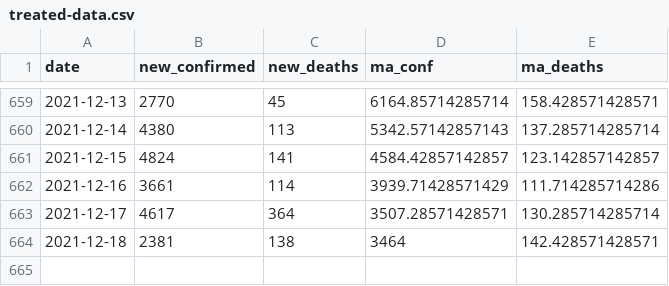
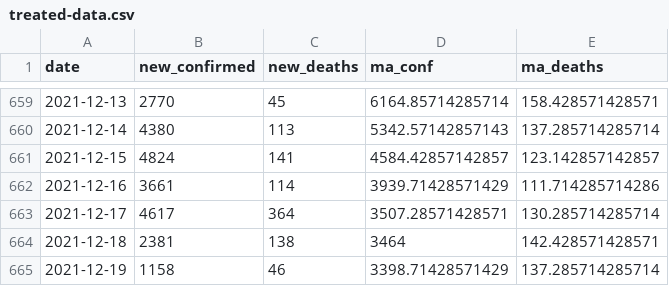
Before and after one commit to ramongss/COVID19-AutoReports, a CSV file: data/treated-data.csv, drawn as a sheet; only a part is shown, gaps mark what is left out.

```diff
--- a/data/treated-data.csv
+++ b/data/treated-data.csv
@@ -664 +664,2 @@
 2021-12-18,2381,138,3464,142.428571428571
+2021-12-19,1158,46,3398.71428571429,137.285714285714
```
Also changed, not shown: 3 other files.
